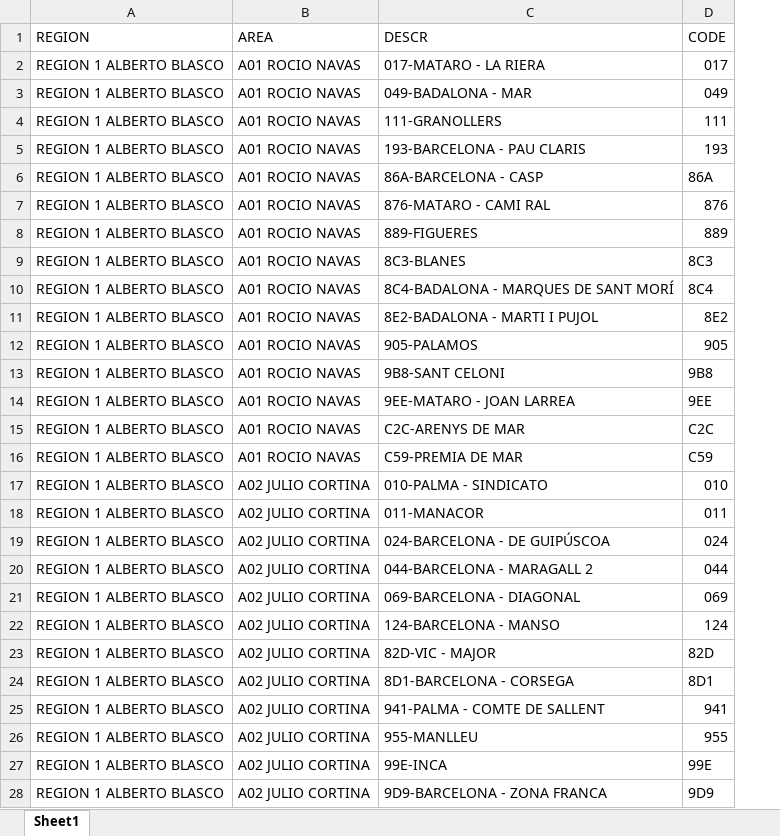
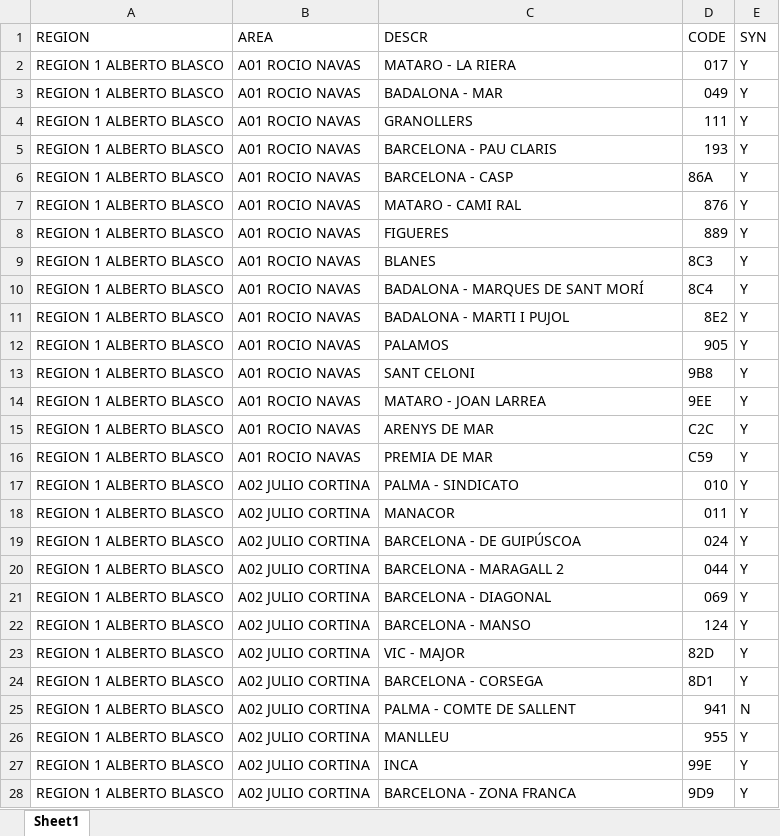
Before and after one commit to alisaleks/Agenda_App, an Excel workbook: regionmapping.xlsx, sheet Sheet1, drawn as a sheet; only a part is shown; values as stored, in another font and other column widths than the file's, no cell formats; the diff covers the shown part only; the diff names each change by its address in the sheet, - before the commit and + after, or states it on an @@ line.

Commit message:
Automatic dataset update

```diff
--- a/regionmapping.xlsx (sheet Sheet1)
+++ b/regionmapping.xlsx (sheet Sheet1)
+column E (SYN), rows 2-28: Y | Y | Y | Y | Y | Y | Y | Y | Y | Y | Y | Y | Y | Y | Y | Y | Y | Y | Y | Y | Y | Y | Y | N | Y | Y | Y
-C2 (DESCR): 017-MATARO - LA RIERA
+C2 (DESCR): MATARO - LA RIERA
-C3 (DESCR): 049-BADALONA - MAR
+C3 (DESCR): BADALONA - MAR
-C4 (DESCR): 111-GRANOLLERS
+C4 (DESCR): GRANOLLERS
-C5 (DESCR): 193-BARCELONA - PAU CLARIS
+C5 (DESCR): BARCELONA - PAU CLARIS
-C6 (DESCR): 86A-BARCELONA - CASP
+C6 (DESCR): BARCELONA - CASP
-C7 (DESCR): 876-MATARO - CAMI RAL
+C7 (DESCR): MATARO - CAMI RAL
-C8 (DESCR): 889-FIGUERES
+C8 (DESCR): FIGUERES
-C9 (DESCR): 8C3-BLANES
+C9 (DESCR): BLANES
-C10 (DESCR): 8C4-BADALONA - MARQUES DE SANT MORÍ
+C10 (DESCR): BADALONA - MARQUES DE SANT MORÍ
-C11 (DESCR): 8E2-BADALONA - MARTI I PUJOL
+C11 (DESCR): BADALONA - MARTI I PUJOL
-C12 (DESCR): 905-PALAMOS
+C12 (DESCR): PALAMOS
-C13 (DESCR): 9B8-SANT CELONI
+C13 (DESCR): SANT CELONI
-C14 (DESCR): 9EE-MATARO - JOAN LARREA
+C14 (DESCR): MATARO - JOAN LARREA
-C15 (DESCR): C2C-ARENYS DE MAR
+C15 (DESCR): ARENYS DE MAR
-C16 (DESCR): C59-PREMIA DE MAR
+C16 (DESCR): PREMIA DE MAR
-C17 (DESCR): 010-PALMA - SINDICATO
+C17 (DESCR): PALMA - SINDICATO
-C18 (DESCR): 011-MANACOR
+C18 (DESCR): MANACOR
-C19 (DESCR): 024-BARCELONA - DE GUIPÚSCOA
+C19 (DESCR): BARCELONA - DE GUIPÚSCOA
-C20 (DESCR): 044-BARCELONA - MARAGALL 2
+C20 (DESCR): BARCELONA - MARAGALL 2
-C21 (DESCR): 069-BARCELONA - DIAGONAL
+C21 (DESCR): BARCELONA - DIAGONAL
-C22 (DESCR): 124-BARCELONA - MANSO
+C22 (DESCR): BARCELONA - MANSO
-C23 (DESCR): 82D-VIC - MAJOR
+C23 (DESCR): VIC - MAJOR
-C24 (DESCR): 8D1-BARCELONA - CORSEGA
+C24 (DESCR): BARCELONA - CORSEGA
-C25 (DESCR): 941-PALMA - COMTE DE SALLENT
+C25 (DESCR): PALMA - COMTE DE SALLENT
-C26 (DESCR): 955-MANLLEU
+C26 (DESCR): MANLLEU
-C27 (DESCR): 99E-INCA
+C27 (DESCR): INCA
-C28 (DESCR): 9D9-BARCELONA - ZONA FRANCA
+C28 (DESCR): BARCELONA - ZONA FRANCA
```
Also changed, not shown: 1711 edited cells elsewhere in this sheet, cell formats, 6 other files.
